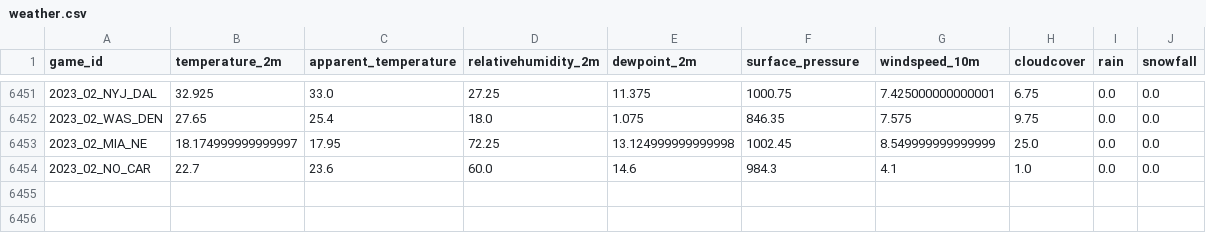
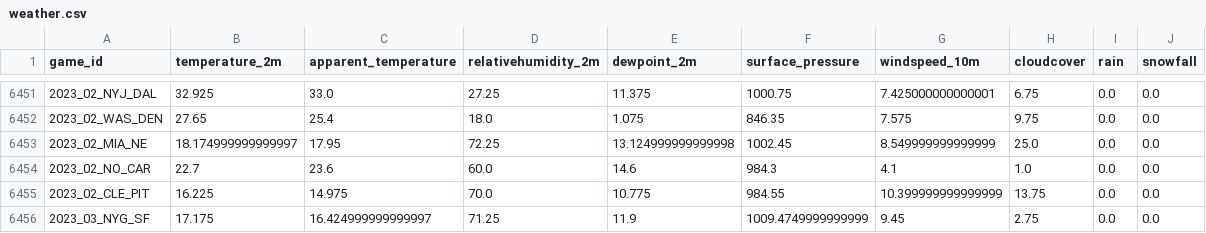
Before and after one commit to varnsen-net/nfl-modeling, a CSV file: data/raw/weather.csv, drawn as a sheet; only a part is shown, gaps mark what is left out.

```diff
--- a/data/raw/weather.csv
+++ b/data/raw/weather.csv
@@ -6454 +6454,3 @@ game_id,temperature_2m,apparent_temperature,relativehumidity_2m,dewpoint_2m,surf
 2023_02_NO_CAR,22.7,23.6,60.0,14.6,984.3,4.1,1.0,0.0,0.0
+2023_02_CLE_PIT,16.225,14.975,70.0,10.775,984.55,10.399999999999999,13.75,0.0,0.0
+2023_03_NYG_SF,17.175,16.424999999999997,71.25,11.9,1009.4749999999999,9.45,2.75,0.0,0.0
```
Also changed, not shown: 8 other files.
